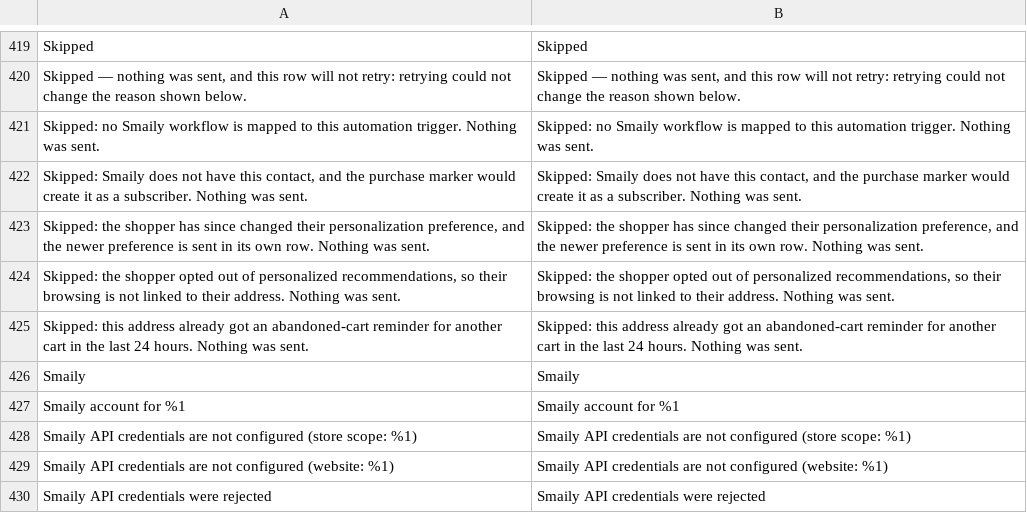
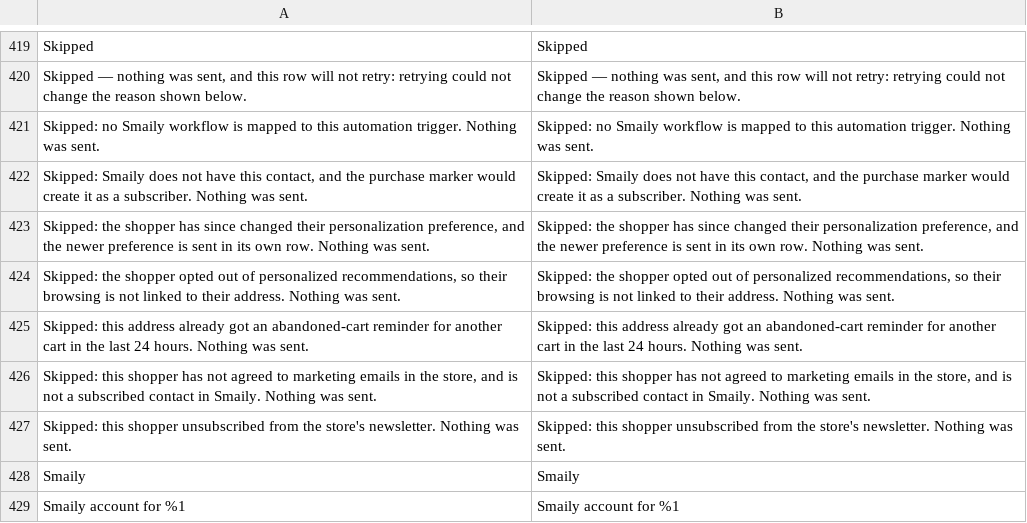
Before and after one commit to sendsmaily/smaily-magento-extension, a CSV file: i18n/en_US.csv, drawn as a sheet; only a part is shown, gaps mark what is left out; the shorter side is filled out with more unchanged rows; the diff names each change by its address in the sheet, - before the commit and + after, or states it on an @@ line.

Commit message:
Document who gets an abandoned-cart reminder and that an unsubscribe stays

```diff
--- a/i18n/en_US.csv
+++ b/i18n/en_US.csv
+row 426: Skipped: this shopper has not agreed to marketing emails in the store, and is not a subscribed contact in Smaily. Nothing was sent. | Skipped: this shopper has not agreed to marketing emails in the store, and is not a subscribed contact in Smaily. Nothing was sent.
+row 427: Skipped: this shopper unsubscribed from the store's newsletter. Nothing was sent. | Skipped: this shopper unsubscribed from the store's newsletter. Nothing was sent.
```
Also changed, not shown: i18n/et_EE.csv, 6 other files.
